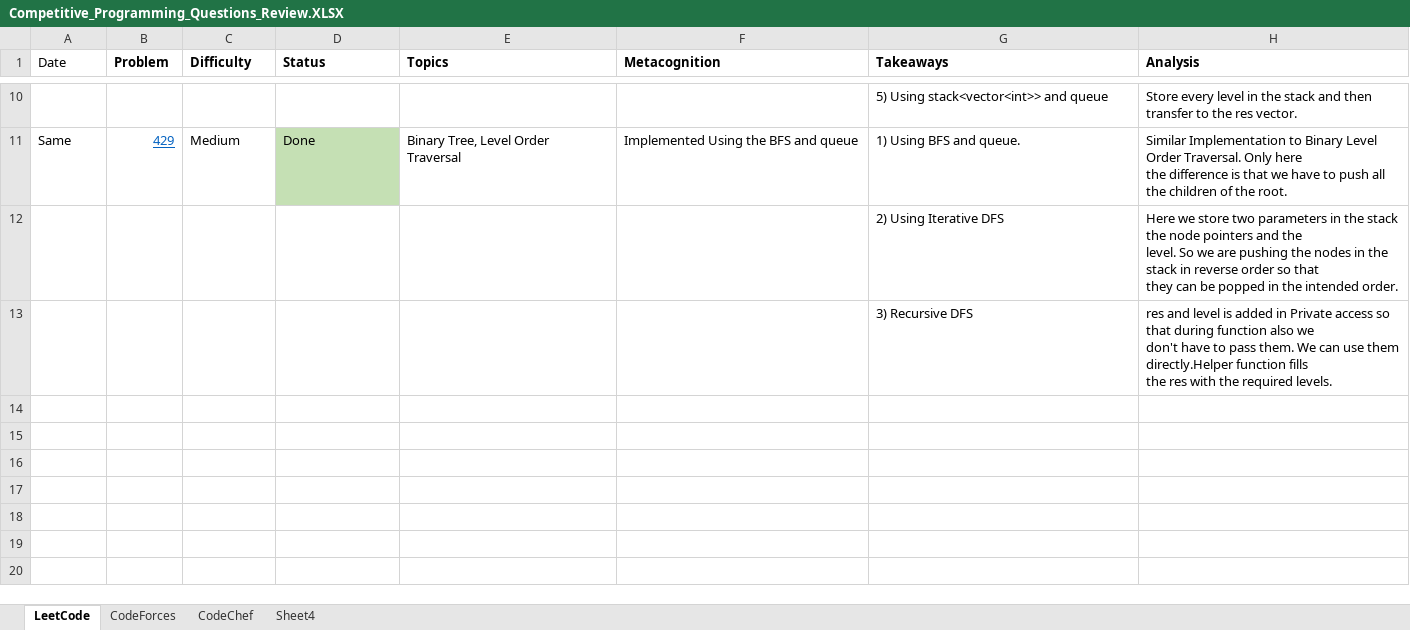
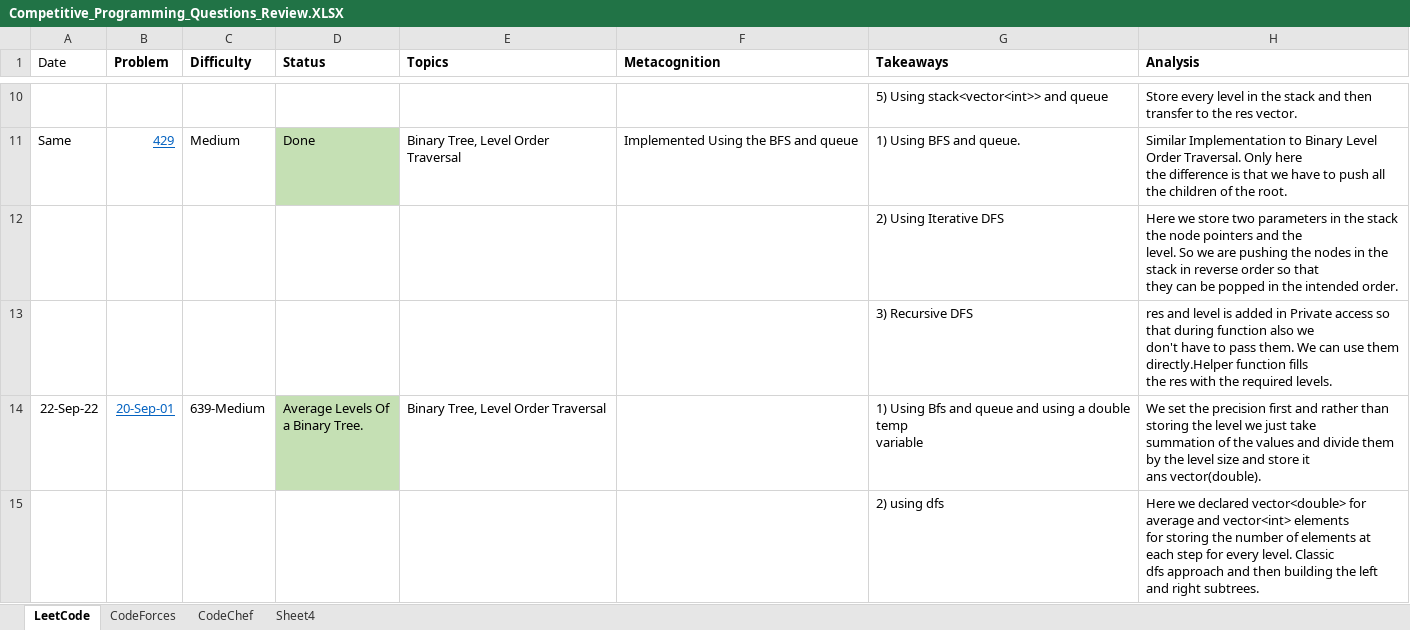
Before and after one commit to AdityaPatil-AP/Competitive-Programming, an Excel workbook: Learning/Competitive_Programming_Questions_Review.XLSX, sheet LeetCode, drawn as a sheet; only a part is shown, gaps mark what is left out; values as stored, in another font and other column widths than the file's, no borders; ↵ is a line break in a cell; the diff names each change by its address in the sheet, - before the commit and + after, or states it on an @@ line.

```diff
--- a/Learning/Competitive_Programming_Questions_Review.XLSX (sheet LeetCode)
+++ b/Learning/Competitive_Programming_Questions_Review.XLSX (sheet LeetCode)
+row 14: 22-Sep-22 | 20-Sep-01 | 639-Medium | Average Levels Of ↵ a Binary Tree. | Binary Tree, Level Order Traversal |  | 1) Using Bfs and queue and using a double temp ↵ variable | We set the precision first and rather than storing the level we just take ↵ summation of the values and divide them by the level size and store it ↵ ans vector(double).
+row 15:  |  |  |  |  |  | 2) using dfs | Here we declared vector<double> for average and vector<int> elements ↵ for storing the number of elements at each step for every level. Classic ↵ dfs approach and then building the left and right subtrees.
```
Also changed, not shown: 1 other file.
